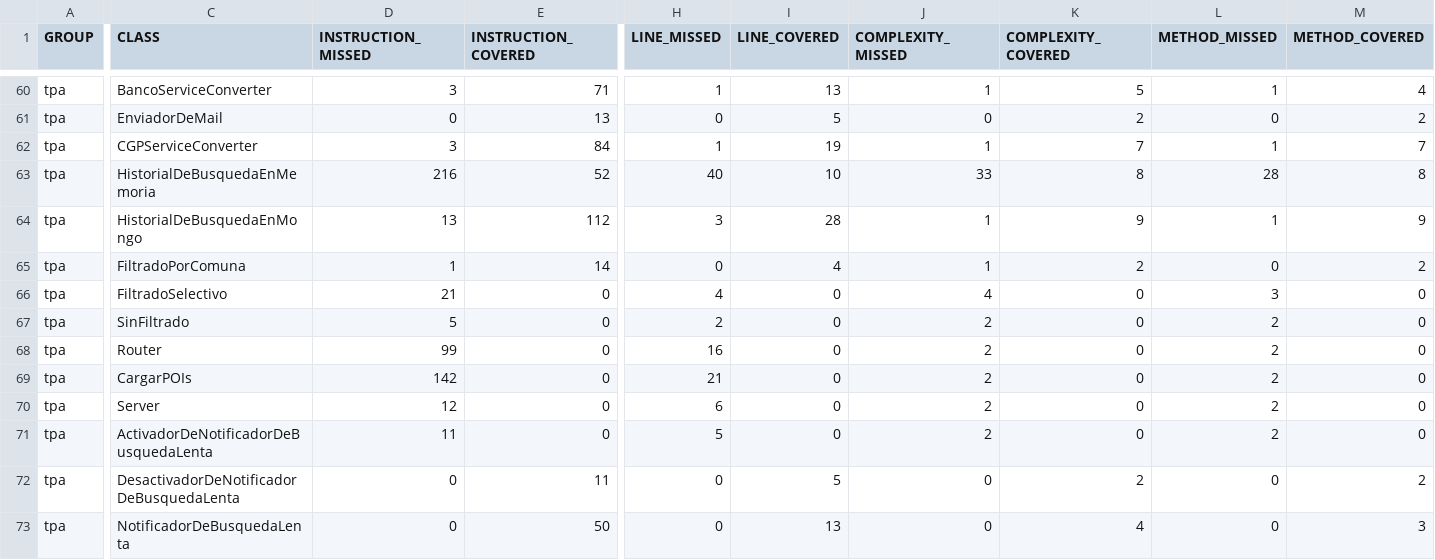
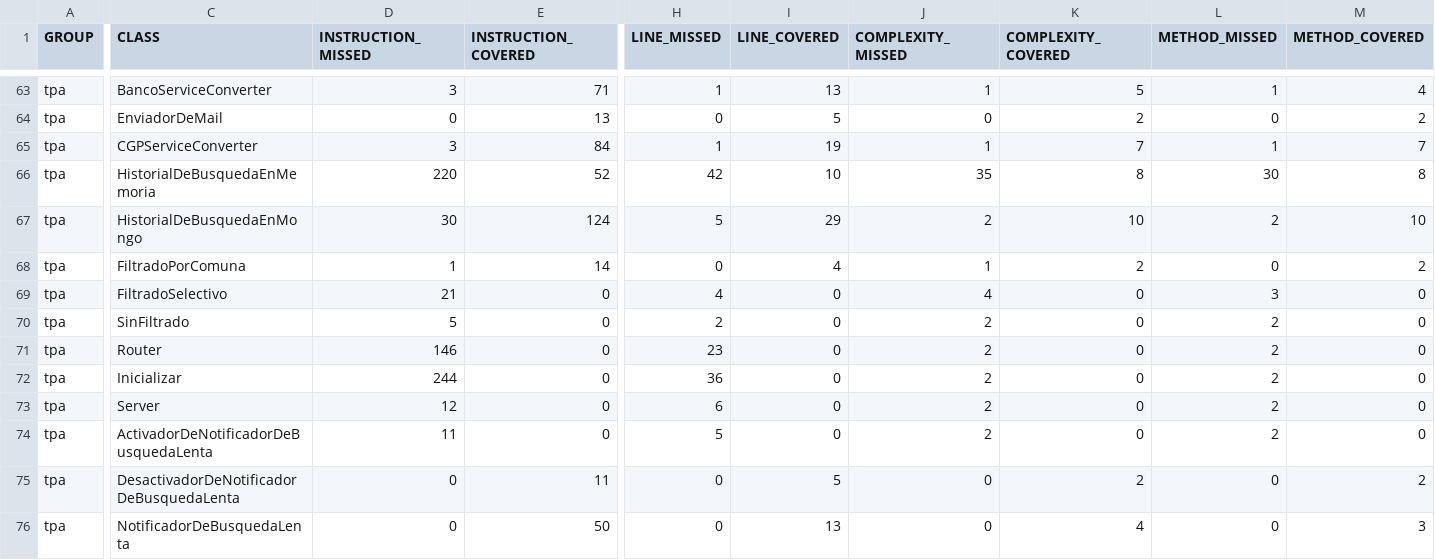
Before and after one commit to fede-fernandez/-Java-TPDDS2016, a CSV file: jacoco.csv, drawn as a sheet; only a part is shown, gaps mark what is left out; addresses are those after the commit; the diff covers the shown part only; the diff names each change by its address in the sheet, - before the commit and + after, or states it on an @@ line.

```diff
--- a/jacoco.csv
+++ b/jacoco.csv
-D66 (INSTRUCTION_MISSED): 216
+D66 (INSTRUCTION_MISSED): 220
-H66 (LINE_MISSED): 40
+H66 (LINE_MISSED): 42
-J66 (COMPLEXITY_MISSED): 33
+J66 (COMPLEXITY_MISSED): 35
-L66 (METHOD_MISSED): 28
+L66 (METHOD_MISSED): 30
-D67 (INSTRUCTION_MISSED): 13
+D67 (INSTRUCTION_MISSED): 30
-E67 (INSTRUCTION_COVERED): 112
+E67 (INSTRUCTION_COVERED): 124
-H67 (LINE_MISSED): 3
+H67 (LINE_MISSED): 5
-I67 (LINE_COVERED): 28
+I67 (LINE_COVERED): 29
-J67 (COMPLEXITY_MISSED): 1
+J67 (COMPLEXITY_MISSED): 2
-K67 (COMPLEXITY_COVERED): 9
+K67 (COMPLEXITY_COVERED): 10
-L67 (METHOD_MISSED): 1
+L67 (METHOD_MISSED): 2
-M67 (METHOD_COVERED): 9
+M67 (METHOD_COVERED): 10
-D71 (INSTRUCTION_MISSED): 99
+D71 (INSTRUCTION_MISSED): 146
-H71 (LINE_MISSED): 16
+H71 (LINE_MISSED): 23
-C72 (CLASS): CargarPOIs
+C72 (CLASS): Inicializar
-D72 (INSTRUCTION_MISSED): 142
+D72 (INSTRUCTION_MISSED): 244
-H72 (LINE_MISSED): 21
+H72 (LINE_MISSED): 36
```
Also changed, not shown: 3 added rows and 25 edited cells elsewhere in this file, 40 other files.
